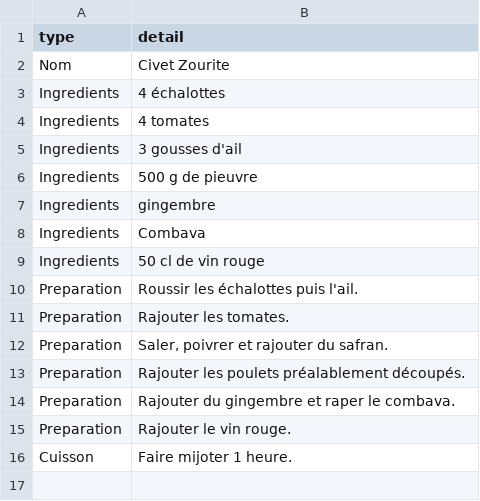
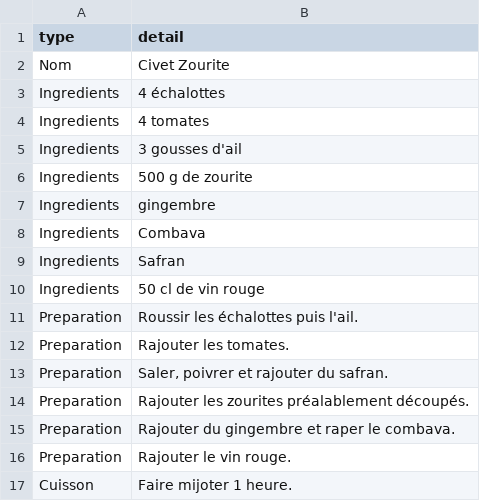
Before and after one commit to AnaelleD/projet_recettes, a CSV file: recettes/CivetZourite.csv, drawn as a sheet.

```diff
--- a/recettes/CivetZourite.csv
+++ b/recettes/CivetZourite.csv
@@ -5,5 +5,6 @@ Ingredients,4 tomates
 Ingredients,3 gousses d'ail
-Ingredients,500 g de pieuvre
+Ingredients,500 g de zourite
 Ingredients,gingembre
 Ingredients,Combava
+Ingredients,Safran
 Ingredients,50 cl de vin rouge
@@ -12,3 +13,3 @@ Preparation,Rajouter les tomates.
 Preparation,"Saler, poivrer et rajouter du safran."
-Preparation,Rajouter les poulets préalablement découpés.
+Preparation,Rajouter les zourites préalablement découpés.
 Preparation,Rajouter du gingembre et raper le combava.
```
Also changed, not shown: recettes/Boucane.csv, recettes/CariPoulet.csv, 7 other files.
